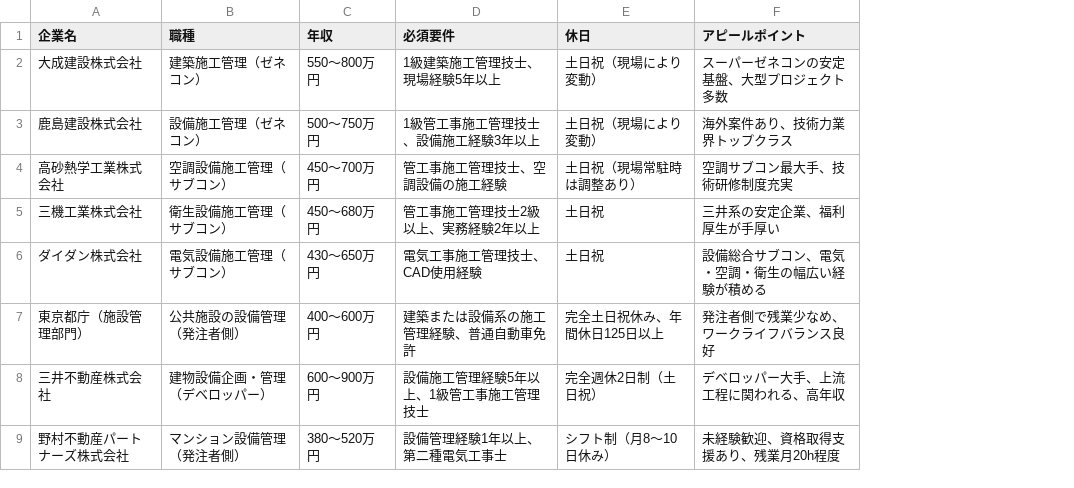
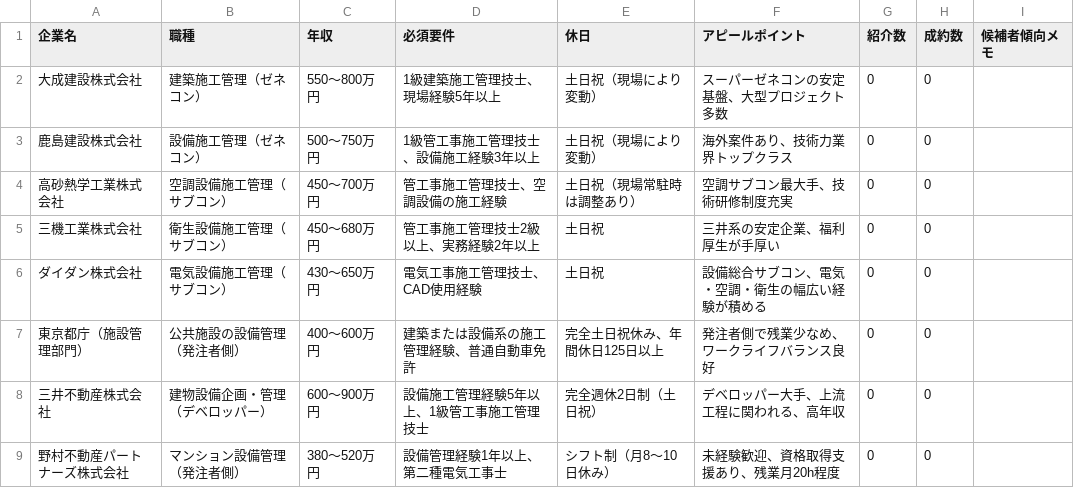
Before and after one commit to Shouta07/wheelsUp_Sales, a CSV file: jobs.csv, drawn as a sheet; only a part is shown; the diff names each change by its address in the sheet, - before the commit and + after, or states it on an @@ line.

```diff
--- a/jobs.csv
+++ b/jobs.csv
+column G (紹介数), rows 2-9: all 0
+column H (成約数), rows 2-9: all 0
+column I (候補者傾向メモ), empty
```
Also changed, not shown: jobs_template.csv, 4 other files.
